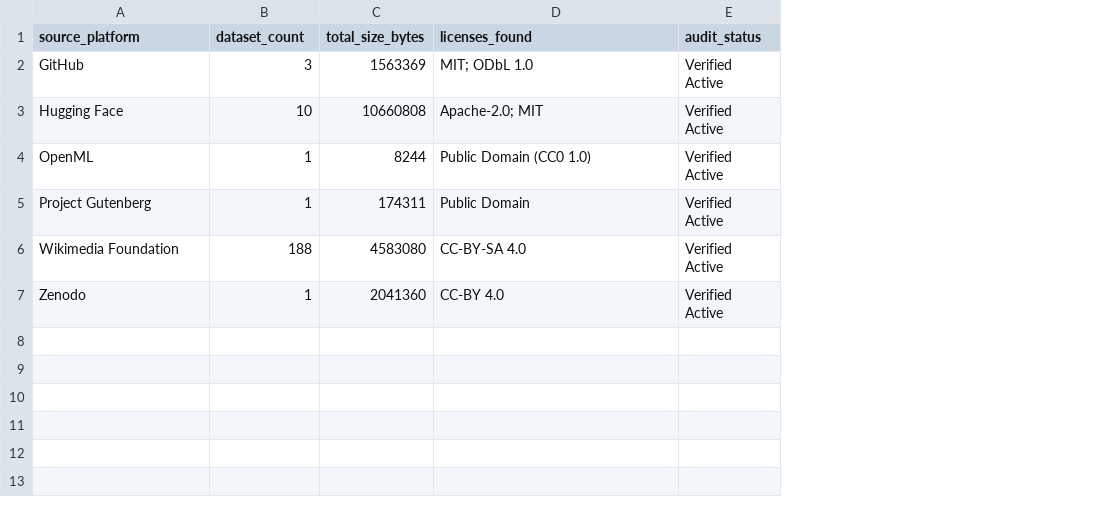
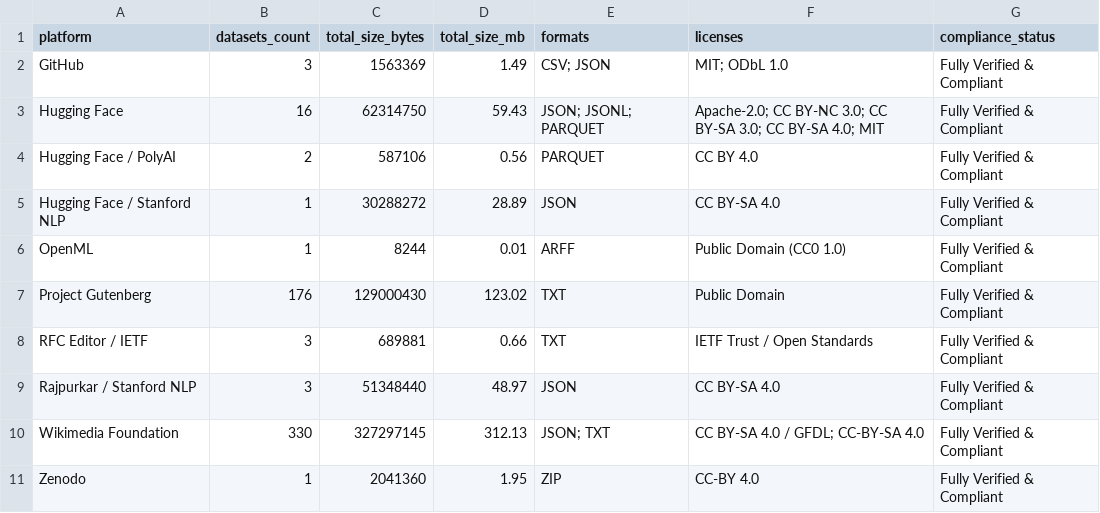
Before and after one commit to Muhammad-Wasif/text-ml-benchmark, a CSV file: metadata/source_audit.csv, drawn as a sheet; removed rows and columns are numbered as before the commit, all else as after; the diff names each change by its address in the sheet, - before the commit and + after, or states it on an @@ line.

Commit message:
feat(dataset): scale Domains 41-50 (551 MB total), finalize checksums, registries, and reports

```diff
--- a/metadata/source_audit.csv
+++ b/metadata/source_audit.csv
+column D (total_size_mb), rows 2-3: 1.49 | 59.43; rows 6-7: 0.01 | 123.02; rows 10-11: 312.13 | 1.95
+column E (formats), rows 2-3: CSV; JSON | JSON; JSONL; PARQUET; rows 6-7: ARFF | TXT; rows 10-11: JSON; TXT | ZIP
-column E (audit_status), rows 2-7: all Verified Active
+column G (compliance_status), rows 2-3: Fully Verified & Compliant | Fully Verified & Compliant; rows 6-7: Fully Verified & Compliant | Fully Verified & Compliant; rows 10-11: Fully Verified & Compliant | Fully Verified & Compliant
-A1: source_platform
+A1: platform
-B1: dataset_count
+B1: datasets_count
-F1: licenses_found
+F1: licenses
-B3 (datasets_count): 10
+B3 (datasets_count): 16
-C3 (total_size_bytes): 10660808
+C3 (total_size_bytes): 62314750
-F3 (licenses): Apache-2.0; MIT
+F3 (licenses): Apache-2.0; CC BY-NC 3.0; CC BY-SA 3.0; CC BY-SA 4.0; MIT
+row 4: Hugging Face / PolyAI | 2 | 587106 | 0.56 | PARQUET | CC BY 4.0 | Fully Verified & Compliant
+row 5: Hugging Face / Stanford NLP | 1 | 30288272 | 28.89 | JSON | CC BY-SA 4.0 | Fully Verified & Compliant
-B7 (datasets_count): 1
+B7 (datasets_count): 176
-C7 (total_size_bytes): 174311
+C7 (total_size_bytes): 129000430
+row 8: RFC Editor / IETF | 3 | 689881 | 0.66 | TXT | IETF Trust / Open Standards | Fully Verified & Compliant
+row 9: Rajpurkar / Stanford NLP | 3 | 51348440 | 48.97 | JSON | CC BY-SA 4.0 | Fully Verified & Compliant
-B10 (datasets_count): 188
+B10 (datasets_count): 330
-C10 (total_size_bytes): 4583080
+C10 (total_size_bytes): 327297145
-F10 (licenses): CC-BY-SA 4.0
+F10 (licenses): CC BY-SA 4.0 / GFDL; CC-BY-SA 4.0
```
Also changed, not shown: metadata/domain_coverage.csv, 28 other files.
